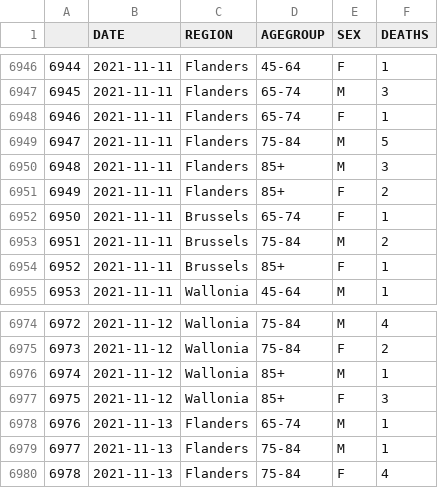
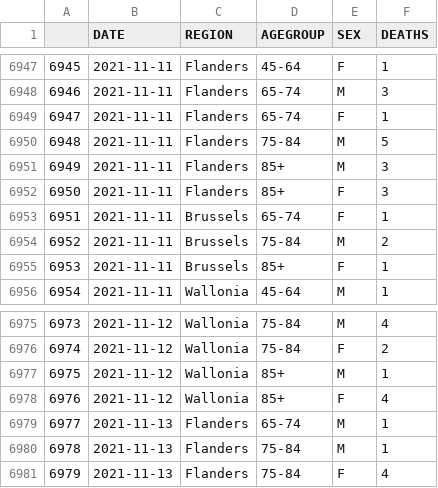
Before and after one commit to pschaus/covidatabe, a CSV file: static/csv/be-covid-mortality.csv, drawn as a sheet; only a part is shown, gaps mark what is left out; addresses are those after the commit; the diff covers the shown part only; the diff names each change by its address in the sheet, - before the commit and + after, or states it on an @@ line.

```diff
--- a/static/csv/be-covid-mortality.csv
+++ b/static/csv/be-covid-mortality.csv
@@ column A renumbered between rows 6909 and 7039 @@
-F6952 (DEATHS): 2
+F6952 (DEATHS): 3
-F6978 (DEATHS): 3
+F6978 (DEATHS): 4
```
Also changed, not shown: 24 added rows and 8 edited cells elsewhere in this file, static/csv/be-covid-provinces-all.csv, 6 other files.
